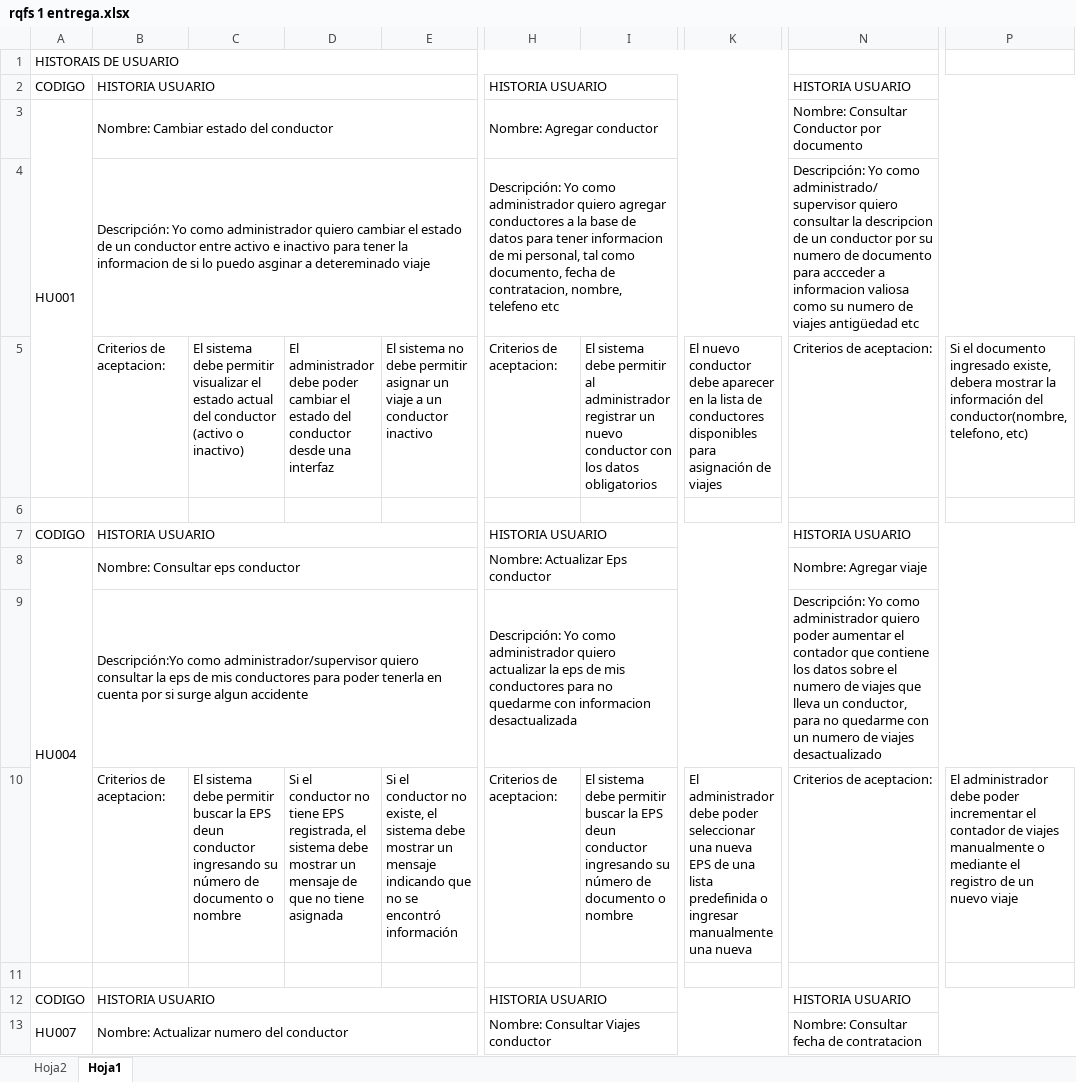
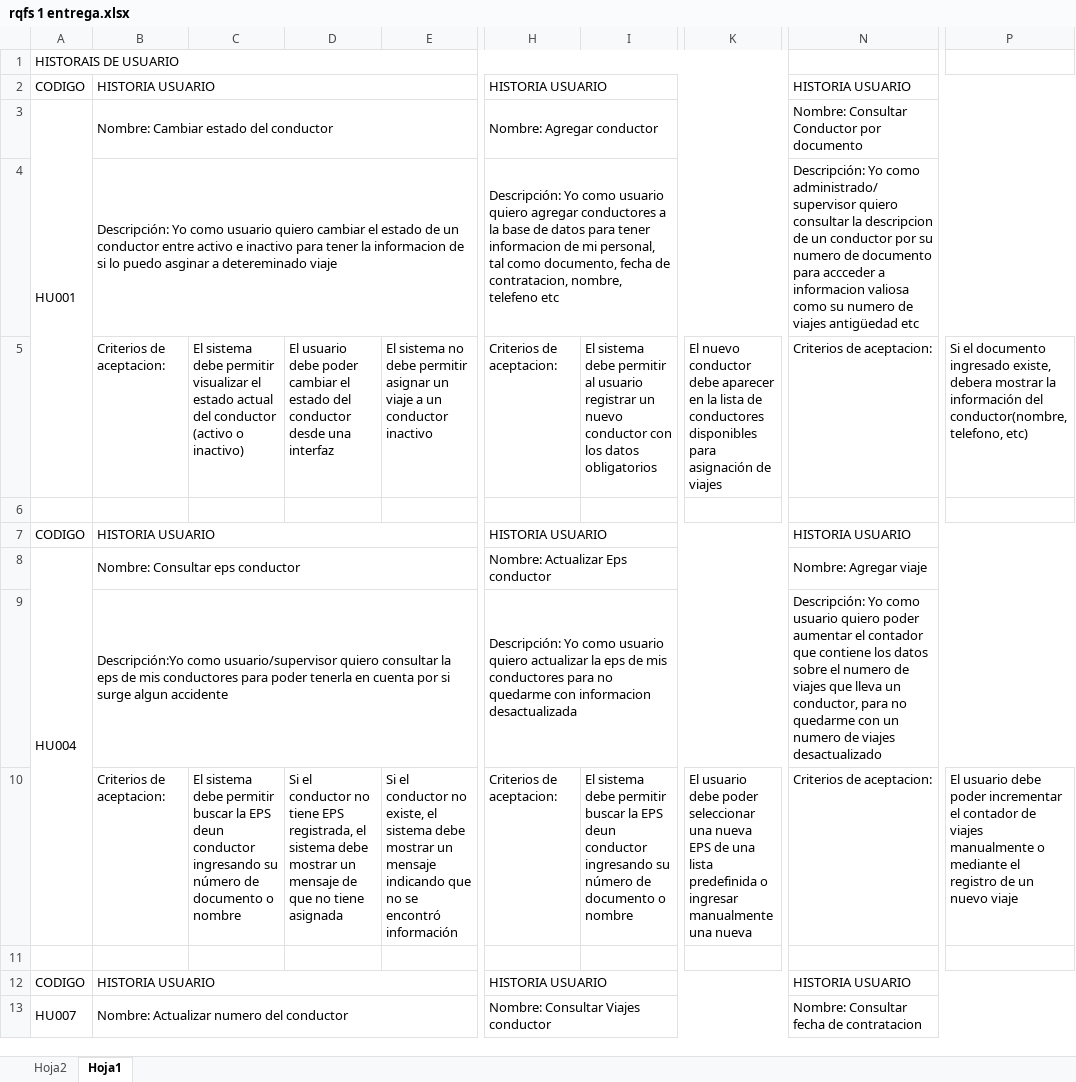
Before and after one commit to JuanArevalo7/proyectoIngDatos, an Excel workbook: rqfs 1 entrega.xlsx, sheet Hoja1, drawn as a sheet; only a part is shown, gaps mark what is left out; values as stored, in another font and other column widths than the file's, no cell formats; the diff covers the shown part only; the diff names each change by its address in the sheet, - before the commit and + after, or states it on an @@ line.

```diff
--- a/rqfs 1 entrega.xlsx (sheet Hoja1)
+++ b/rqfs 1 entrega.xlsx (sheet Hoja1)
-B4: …Yo como administrador quiero cambiar…
+B4: …Yo como usuario quiero cambiar…
-H4: …Yo como administrador quiero agregar…
+H4: …Yo como usuario quiero agregar…
-D5: El administrador debe poder…
+D5: El usuario debe poder…
-I5: …permitir al administrador registrar un…
+I5: …permitir al usuario registrar un…
-B9: Descripción:Yo como administrador/supervisor quiero consultar…
+B9: Descripción:Yo como usuario/supervisor quiero consultar…
-H9: …Yo como administrador quiero actualizar…
+H9: …Yo como usuario quiero actualizar…
-N9: …Yo como administrador quiero poder…
+N9: …Yo como usuario quiero poder…
-K10: El administrador debe poder…
+K10: El usuario debe poder…
-P10: El administrador debe poder…
+P10: El usuario debe poder…
```
Also changed, not shown: 64 edited cells elsewhere in this sheet, sheet Hoja2, cell formats.
